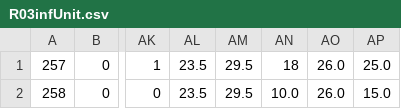
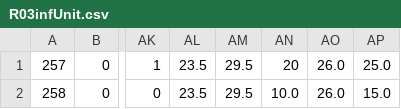
Before and after one commit to zzw890827/SetTempRange, a CSV file: tpcdata/case02/R03infUnit.csv, drawn as a sheet; only a part is shown, gaps mark what is left out; the diff names each change by its address in the sheet, - before the commit and + after, or states it on an @@ line.

```diff
--- a/tpcdata/case02/R03infUnit.csv
+++ b/tpcdata/case02/R03infUnit.csv
-AN1: 18
+AN1: 20
```
Also changed, not shown: 2 other files.
